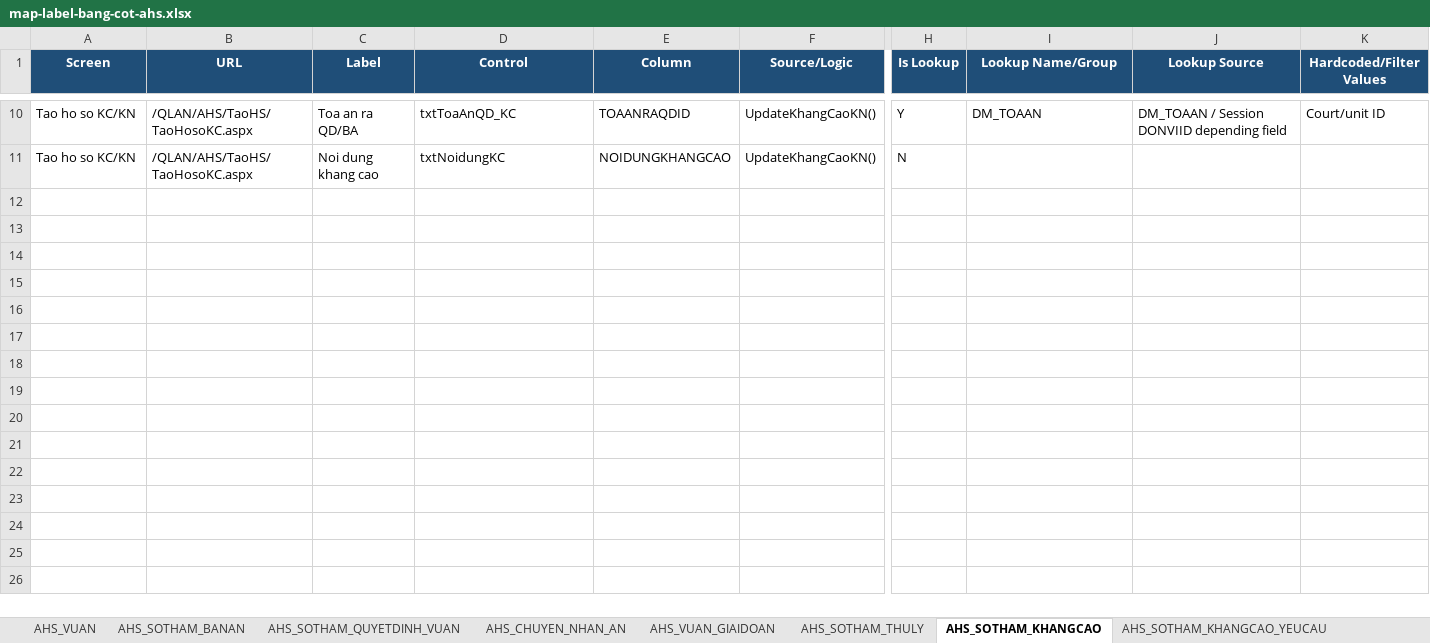
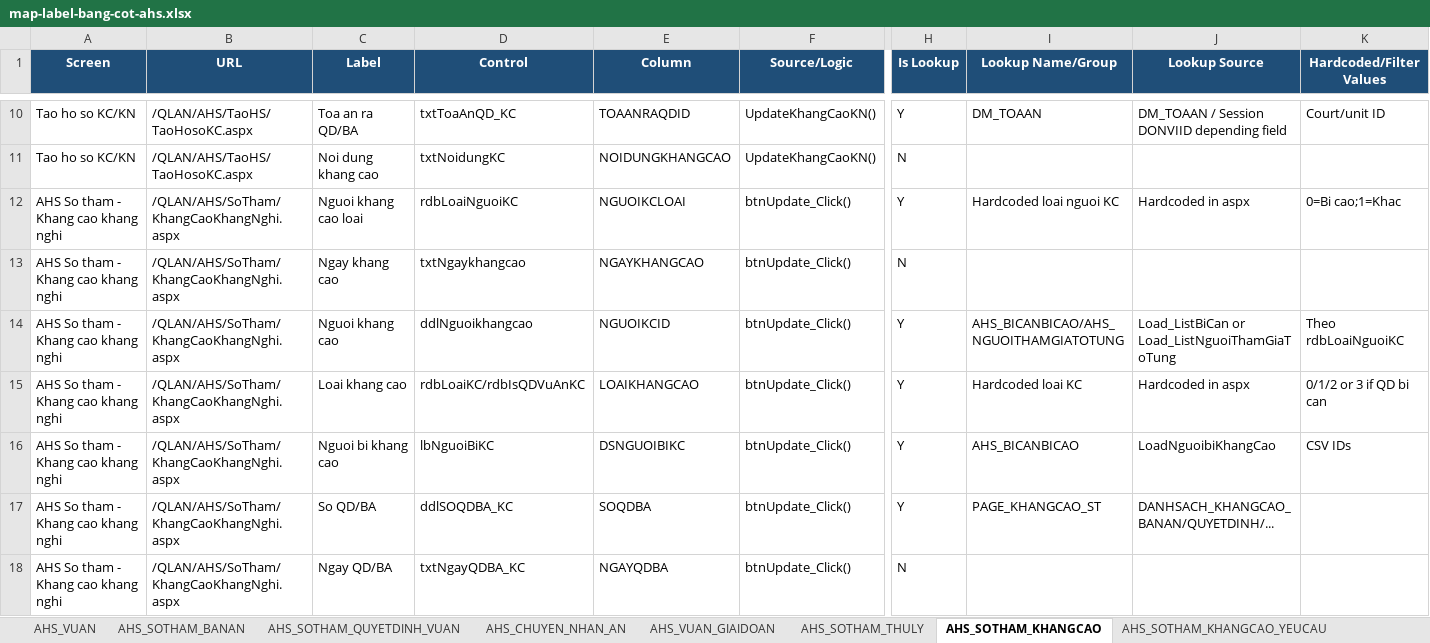
Before and after one commit to thuynt5853/gscm_app_nghiencuu, an Excel workbook: docs/map-label-bang-cot-ahs.xlsx, sheet AHS_SOTHAM_KHANGCAO, drawn as a sheet; only a part is shown, gaps mark what is left out; values as stored, in another font and other column widths than the file's, no borders; rows hold the shown columns only; the diff covers the shown part only; the diff names each change by its address in the sheet, - before the commit and + after, or states it on an @@ line.

```diff
--- a/docs/map-label-bang-cot-ahs.xlsx (sheet AHS_SOTHAM_KHANGCAO)
+++ b/docs/map-label-bang-cot-ahs.xlsx (sheet AHS_SOTHAM_KHANGCAO)
+row 12: AHS So tham - Khang cao khang nghi | /QLAN/AHS/SoTham/KhangCaoKhangNghi.aspx | Nguoi khang cao loai | rdbLoaiNguoiKC | NGUOIKCLOAI | btnUpdate_Click() | Y | Hardcoded loai nguoi KC | Hardcoded in aspx | 0=Bi cao;1=Khac
+row 13: AHS So tham - Khang cao khang nghi | /QLAN/AHS/SoTham/KhangCaoKhangNghi.aspx | Ngay khang cao | txtNgaykhangcao | NGAYKHANGCAO | btnUpdate_Click() | N
+row 14: AHS So tham - Khang cao khang nghi | /QLAN/AHS/SoTham/KhangCaoKhangNghi.aspx | Nguoi khang cao | ddlNguoikhangcao | NGUOIKCID | btnUpdate_Click() | Y | AHS_BICANBICAO/AHS_NGUOITHAMGIATOTUNG | Load_ListBiCan or Load_ListNguoiThamGiaToTung | Theo rdbLoaiNguoiKC
+row 15: AHS So tham - Khang cao khang nghi | /QLAN/AHS/SoTham/KhangCaoKhangNghi.aspx | Loai khang cao | rdbLoaiKC/rdbIsQDVuAnKC | LOAIKHANGCAO | btnUpdate_Click() | Y | Hardcoded loai KC | Hardcoded in aspx | 0/1/2 or 3 if QD bi can
+row 16: AHS So tham - Khang cao khang nghi | /QLAN/AHS/SoTham/KhangCaoKhangNghi.aspx | Nguoi bi khang cao | lbNguoiBiKC | DSNGUOIBIKC | btnUpdate_Click() | Y | AHS_BICANBICAO | LoadNguoibiKhangCao | CSV IDs
+row 17: AHS So tham - Khang cao khang nghi | /QLAN/AHS/SoTham/KhangCaoKhangNghi.aspx | So QD/BA | ddlSOQDBA_KC | SOQDBA | btnUpdate_Click() | Y | PAGE_KHANGCAO_ST | DANHSACH_KHANGCAO_BANAN/QUYETDINH/...
+row 18: AHS So tham - Khang cao khang nghi | /QLAN/AHS/SoTham/KhangCaoKhangNghi.aspx | Ngay QD/BA | txtNgayQDBA_KC | NGAYQDBA | btnUpdate_Click() | N
```
Also changed, not shown: 7 added rows elsewhere in this sheet, sheet AHS_NGUOITHAMGIATOTUNG, sheet AHS_SOTHAM_QUYETDINH_VUAN, sheet AHS_SOTHAM_BANAN, sheet AHS_SOTHAM_THULY, sheet AHS_SOTHAM_KHANGNGHI, sheet AHS_VUAN, 9 more sheets, other sheet tabs, 1 other file.
